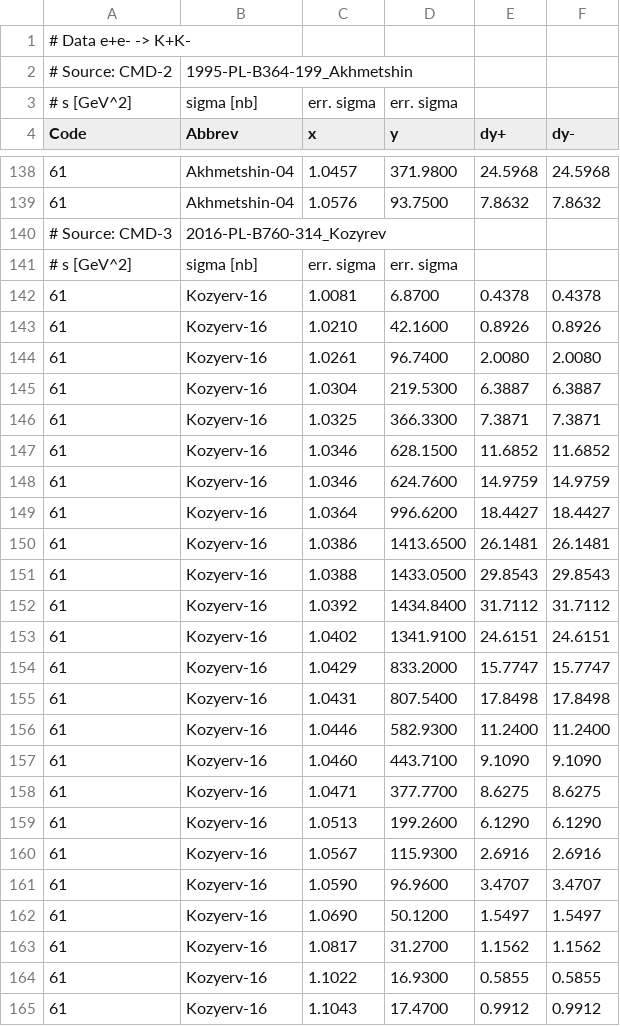
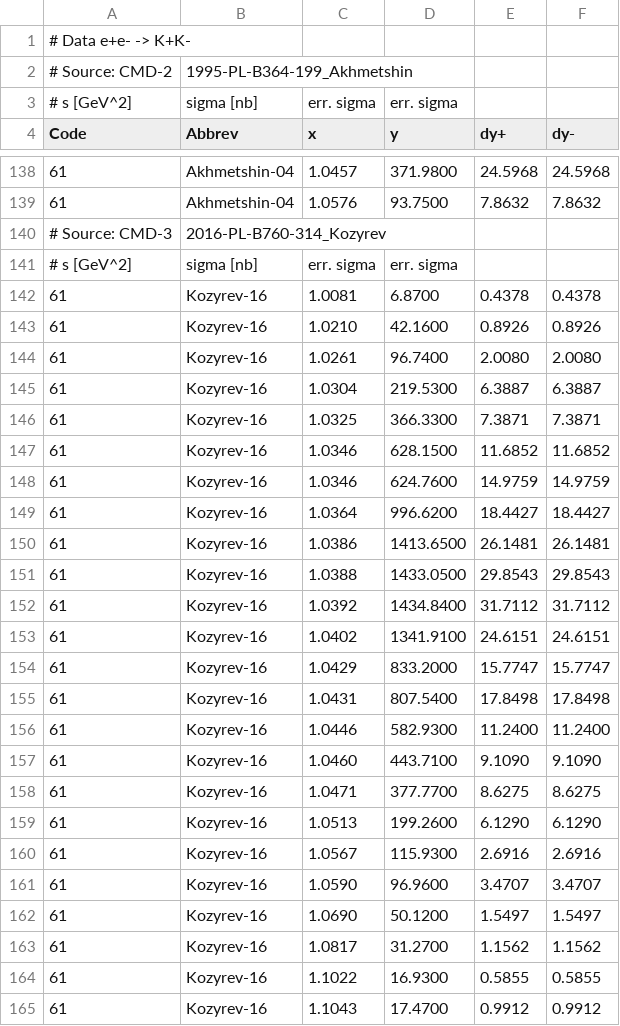
Before and after one commit to Mezek/datalock, a CSV file: kaons/dataCMD.csv, drawn as a sheet; only a part is shown, gaps mark what is left out; the diff covers the shown part only.

Commit message:
kaons data fix

```diff
--- a/kaons/dataCMD.csv
+++ b/kaons/dataCMD.csv
@@ -141,25 +141,25 @@ Code,Abbrev,x,y,dy+,dy-
 # s [GeV^2], sigma [nb], err. sigma, err. sigma
-61,Kozyerv-16,1.0081,6.8700,0.4378,0.4378
-61,Kozyerv-16,1.0210,42.1600,0.8926,0.8926
-61,Kozyerv-16,1.0261,96.7400,2.0080,2.0080
-61,Kozyerv-16,1.0304,219.5300,6.3887,6.3887
-61,Kozyerv-16,1.0325,366.3300,7.3871,7.3871
-61,Kozyerv-16,1.0346,628.1500,11.6852,11.6852
-61,Kozyerv-16,1.0346,624.7600,14.9759,14.9759
-61,Kozyerv-16,1.0364,996.6200,18.4427,18.4427
-61,Kozyerv-16,1.0386,1413.6500,26.1481,26.1481
-61,Kozyerv-16,1.0388,1433.0500,29.8543,29.8543
-61,Kozyerv-16,1.0392,1434.8400,31.7112,31.7112
-61,Kozyerv-16,1.0402,1341.9100,24.6151,24.6151
-61,Kozyerv-16,1.0429,833.2000,15.7747,15.7747
-61,Kozyerv-16,1.0431,807.5400,17.8498,17.8498
-61,Kozyerv-16,1.0446,582.9300,11.2400,11.2400
-61,Kozyerv-16,1.0460,443.7100,9.1090,9.1090
-61,Kozyerv-16,1.0471,377.7700,8.6275,8.6275
-61,Kozyerv-16,1.0513,199.2600,6.1290,6.1290
-61,Kozyerv-16,1.0567,115.9300,2.6916,2.6916
-61,Kozyerv-16,1.0590,96.9600,3.4707,3.4707
-61,Kozyerv-16,1.0690,50.1200,1.5497,1.5497
-61,Kozyerv-16,1.0817,31.2700,1.1562,1.1562
-61,Kozyerv-16,1.1022,16.9300,0.5855,0.5855
-61,Kozyerv-16,1.1043,17.4700,0.9912,0.9912
+61,Kozyrev-16,1.0081,6.8700,0.4378,0.4378
+61,Kozyrev-16,1.0210,42.1600,0.8926,0.8926
+61,Kozyrev-16,1.0261,96.7400,2.0080,2.0080
+61,Kozyrev-16,1.0304,219.5300,6.3887,6.3887
+61,Kozyrev-16,1.0325,366.3300,7.3871,7.3871
+61,Kozyrev-16,1.0346,628.1500,11.6852,11.6852
+61,Kozyrev-16,1.0346,624.7600,14.9759,14.9759
+61,Kozyrev-16,1.0364,996.6200,18.4427,18.4427
+61,Kozyrev-16,1.0386,1413.6500,26.1481,26.1481
+61,Kozyrev-16,1.0388,1433.0500,29.8543,29.8543
+61,Kozyrev-16,1.0392,1434.8400,31.7112,31.7112
+61,Kozyrev-16,1.0402,1341.9100,24.6151,24.6151
+61,Kozyrev-16,1.0429,833.2000,15.7747,15.7747
+61,Kozyrev-16,1.0431,807.5400,17.8498,17.8498
+61,Kozyrev-16,1.0446,582.9300,11.2400,11.2400
+61,Kozyrev-16,1.0460,443.7100,9.1090,9.1090
+61,Kozyrev-16,1.0471,377.7700,8.6275,8.6275
+61,Kozyrev-16,1.0513,199.2600,6.1290,6.1290
+61,Kozyrev-16,1.0567,115.9300,2.6916,2.6916
+61,Kozyrev-16,1.0590,96.9600,3.4707,3.4707
+61,Kozyrev-16,1.0690,50.1200,1.5497,1.5497
+61,Kozyrev-16,1.0817,31.2700,1.1562,1.1562
+61,Kozyrev-16,1.1022,16.9300,0.5855,0.5855
+61,Kozyrev-16,1.1043,17.4700,0.9912,0.9912
```
Also changed, not shown: 2 edited cells elsewhere in this file.
